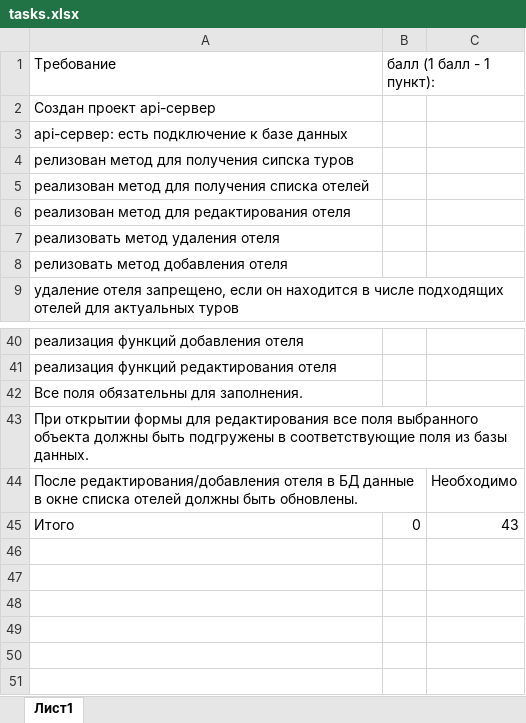
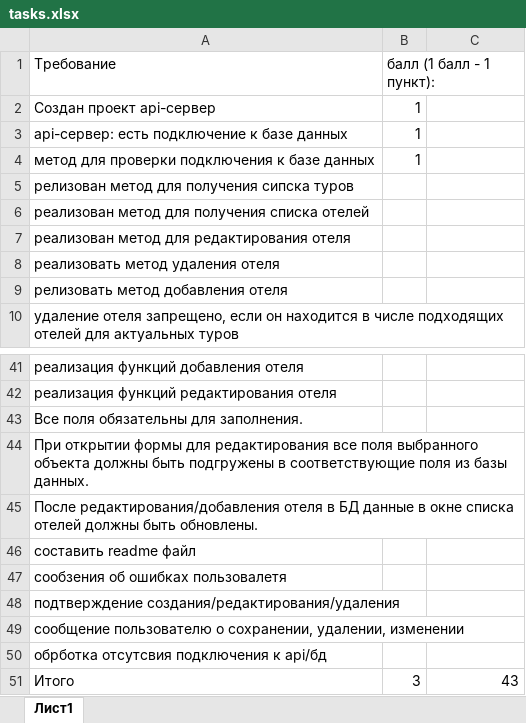
Before and after one commit to RangPinck/work_12, an Excel workbook: tasks.xlsx, sheet Лист1, drawn as a sheet; only a part is shown, gaps mark what is left out; values as stored, in another font and other column widths than the file's, no borders; addresses are those after the commit; the diff names each change by its address in the sheet, - before the commit and + after, or states it on an @@ line.

```diff
--- a/tasks.xlsx (sheet Лист1)
+++ b/tasks.xlsx (sheet Лист1)
-B2:B3 (балл (1 балл - 1 пункт):): (empty)
+B2:B3 (балл (1 балл - 1 пункт):): 1
+row 4: метод для проверки подключения к базе данных | 1
-C45: Необходимо
+C45: (empty)
+row 46: составить readme файл
+row 47: сообзения об ошибках пользовалетя
+row 48: подтверждение создания/редактирования/удаления
+row 49: сообщение пользователю о сохранении, удалении, изменении
+row 50: обрботка отсутсвия подключения к api/бд
-B51 (балл (1 балл - 1 пункт):): 0
+B51 (балл (1 балл - 1 пункт):): 3
```
Also changed, not shown: 5 other files.
